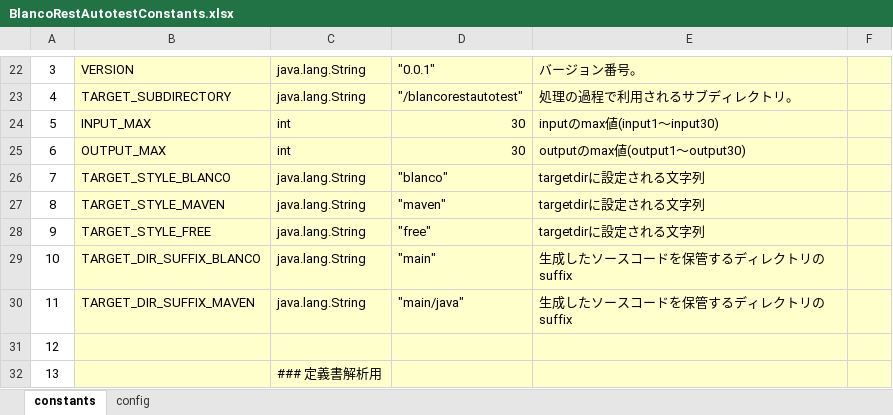
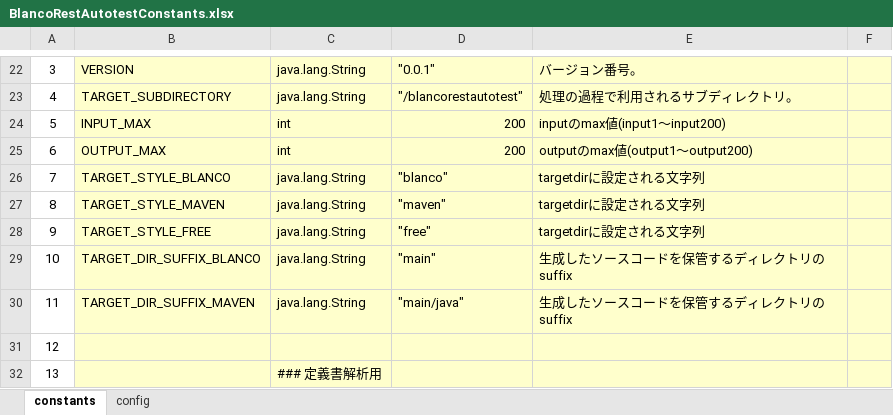
Before and after one commit to uedaueo/BlancoRestAutotest, an Excel workbook: meta/program/BlancoRestAutotestConstants.xlsx, sheet constants, drawn as a sheet; only a part is shown, gaps mark what is left out; values as stored, in another font and other column widths than the file's, no borders; the diff names each change by its address in the sheet, - before the commit and + after, or states it on an @@ line.

```diff
--- a/meta/program/BlancoRestAutotestConstants.xlsx (sheet constants)
+++ b/meta/program/BlancoRestAutotestConstants.xlsx (sheet constants)
-D24:D25: 30
+D24:D25: 200
-E24: inputのmax値(input1～input30)
+E24: inputのmax値(input1～input200)
-E25: outputのmax値(output1～output30)
+E25: outputのmax値(output1～output200)
```
Also changed, not shown: meta/program/BlancoRestAutotestInputResultFieldStructure.xlsx, 12 other files.
